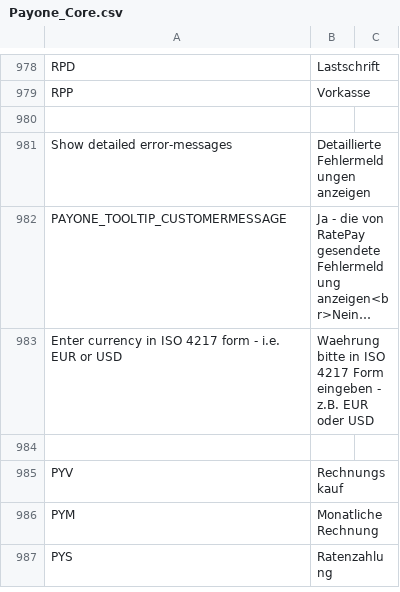
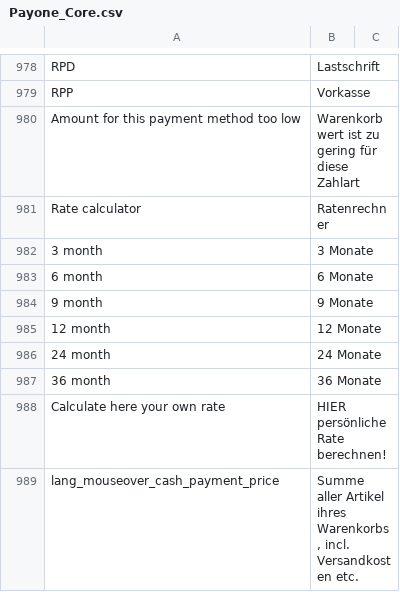
Before and after one commit to PAYONE-GmbH/magento-1, a CSV file: app/locale/de_DE/Payone_Core.csv, drawn as a sheet; only a part is shown, gaps mark what is left out; the shorter side is filled out with more unchanged rows; long unchanged cells end in …; the diff covers the shown part only; the diff names each change by its address in the sheet, - before the commit and + after, or states it on an @@ line.

Commit message:
Implements RatePay Ratenkauf

```diff
--- a/app/locale/de_DE/Payone_Core.csv
+++ b/app/locale/de_DE/Payone_Core.csv
+row 980: Amount for this payment method too low | Warenkorbwert ist zu gering für diese Zahlart
+row 981: Rate calculator | Ratenrechner
+row 982: 3 month | 3 Monate
+row 983: 6 month | 6 Monate
+row 984: 9 month | 9 Monate
+row 985: 12 month | 12 Monate
+row 986: 24 month | 24 Monate
+row 987: 36 month | 36 Monate
+row 988: Calculate here your own rate | HIER persönliche Rate berechnen!
+row 989: lang_mouseover_cash_payment_price | Summe aller Artikel ihres Warenkorbs, incl. Versandkosten etc.
```
Also changed, not shown: 44 added rows elsewhere in this file, app/locale/en_US/Payone_Core.csv, 30 other files.
